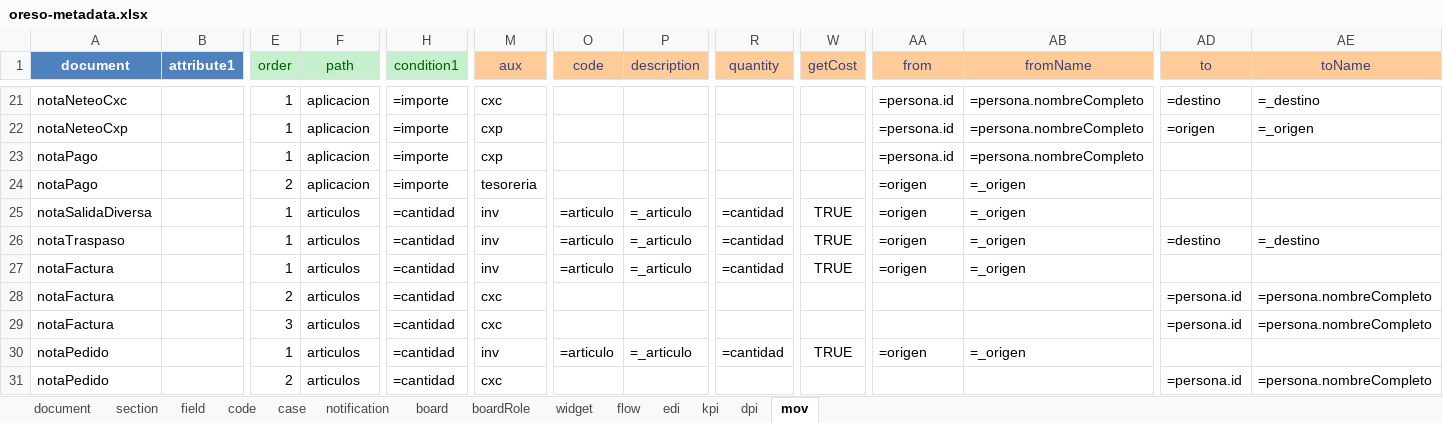
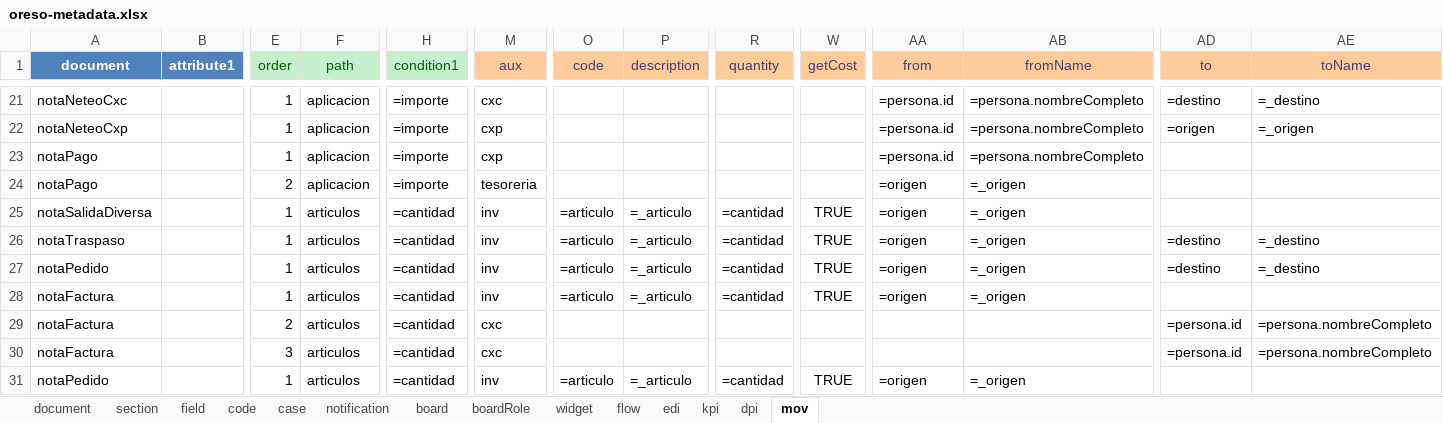
Before and after one commit to bh-wasabi/oreso, an Excel workbook: oreso-metadata.xlsx, sheet mov, drawn as a sheet; only a part is shown, gaps mark what is left out; the shorter side is filled out with more unchanged rows; values as stored, in another font and other column widths than the file's, no borders; rows hold the shown columns only; the diff names each change by its address in the sheet, - before the commit and + after, or states it on an @@ line.

```diff
--- a/oreso-metadata.xlsx (sheet mov)
+++ b/oreso-metadata.xlsx (sheet mov)
+row 27: notaPedido |  | 1 | articulos | =cantidad | inv | =articulo | =_articulo | =cantidad | TRUE | =origen | =_origen | =destino | =_destino
```
Also changed, not shown: 1 other file.
